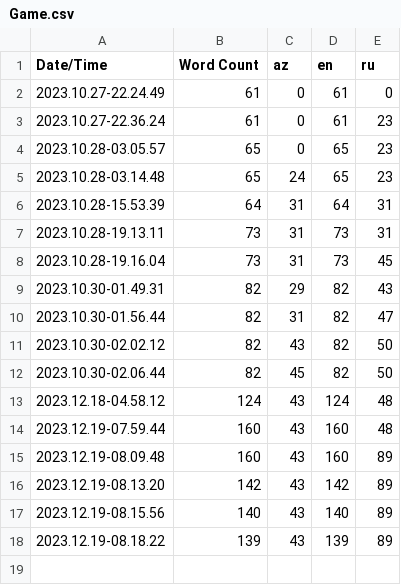
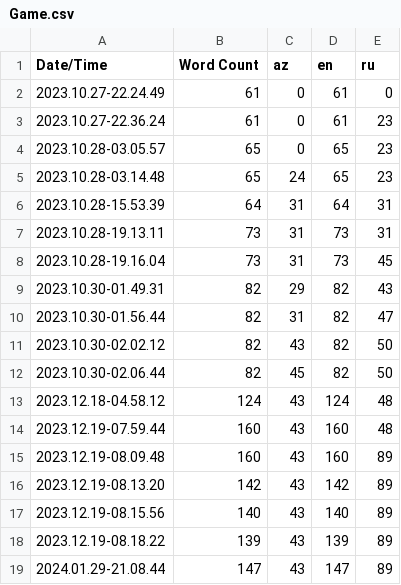
Before and after one commit to ENTHUS1A5T/GameSystem, a CSV file: Content/Localization/Game/Game.csv, drawn as a sheet; the diff names each change by its address in the sheet, - before the commit and + after, or states it on an @@ line.

```diff
--- a/Content/Localization/Game/Game.csv
+++ b/Content/Localization/Game/Game.csv
+row 19: 2024.01.29-21.08.44 | 147 | 43 | 147 | 89
```
Also changed, not shown: 11 other files.
